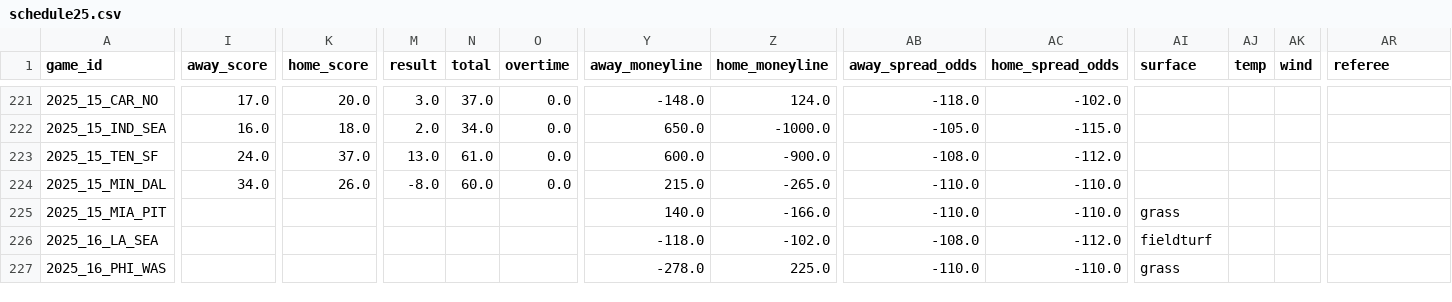
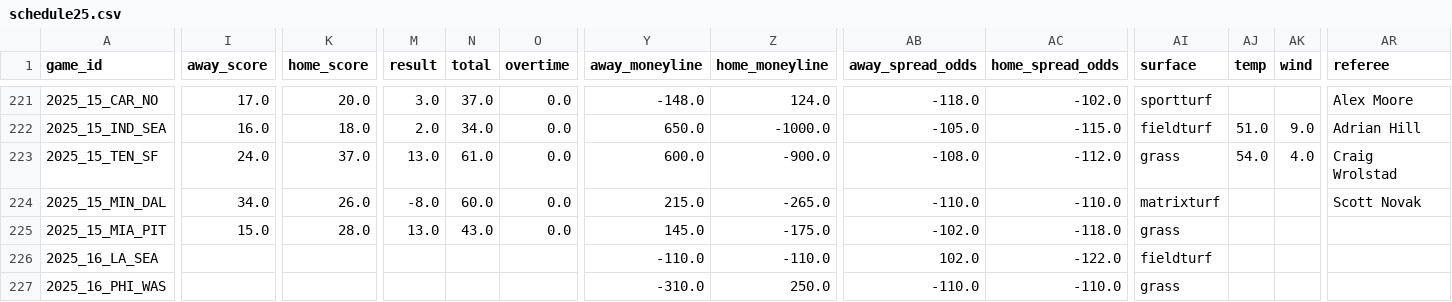
Before and after one commit to ChristopherDavisUCI/NFL2025-Simulation, a CSV file: schedules/schedule25.csv, drawn as a sheet; only a part is shown, gaps mark what is left out; the diff covers the shown part only; the diff names each change by its address in the sheet, - before the commit and + after, or states it on an @@ line.

```diff
--- a/schedules/schedule25.csv
+++ b/schedules/schedule25.csv
-AI221 (surface): (empty)
+AI221 (surface): sportturf
-AR221 (referee): (empty)
+AR221 (referee): Alex Moore
-AI222 (surface): (empty)
+AI222 (surface): fieldturf
-AJ222 (temp): (empty)
+AJ222 (temp): 51.0
-AK222 (wind): (empty)
+AK222 (wind): 9.0
-AR222 (referee): (empty)
+AR222 (referee): Adrian Hill
-AI223 (surface): (empty)
+AI223 (surface): grass
-AJ223 (temp): (empty)
+AJ223 (temp): 54.0
-AK223 (wind): (empty)
+AK223 (wind): 4.0
-AR223 (referee): (empty)
+AR223 (referee): Craig Wrolstad
-AI224 (surface): (empty)
+AI224 (surface): matrixturf
-AR224 (referee): (empty)
+AR224 (referee): Scott Novak
-I225 (away_score): (empty)
+I225 (away_score): 15.0
-K225 (home_score): (empty)
+K225 (home_score): 28.0
-M225 (result): (empty)
+M225 (result): 13.0
-N225 (total): (empty)
+N225 (total): 43.0
-O225 (overtime): (empty)
+O225 (overtime): 0.0
-Y225 (away_moneyline): 140.0
+Y225 (away_moneyline): 145.0
-Z225 (home_moneyline): -166.0
+Z225 (home_moneyline): -175.0
-AB225 (away_spread_odds): -110.0
+AB225 (away_spread_odds): -102.0
-AC225 (home_spread_odds): -110.0
+AC225 (home_spread_odds): -118.0
-Y226 (away_moneyline): -118.0
+Y226 (away_moneyline): -110.0
-Z226 (home_moneyline): -102.0
+Z226 (home_moneyline): -110.0
-AB226 (away_spread_odds): -108.0
+AB226 (away_spread_odds): 102.0
-AC226 (home_spread_odds): -112.0
+AC226 (home_spread_odds): -122.0
-Y227 (away_moneyline): -278.0
+Y227 (away_moneyline): -310.0
-Z227 (home_moneyline): 225.0
+Z227 (home_moneyline): 250.0
```
Also changed, not shown: 113 edited cells elsewhere in this file.
